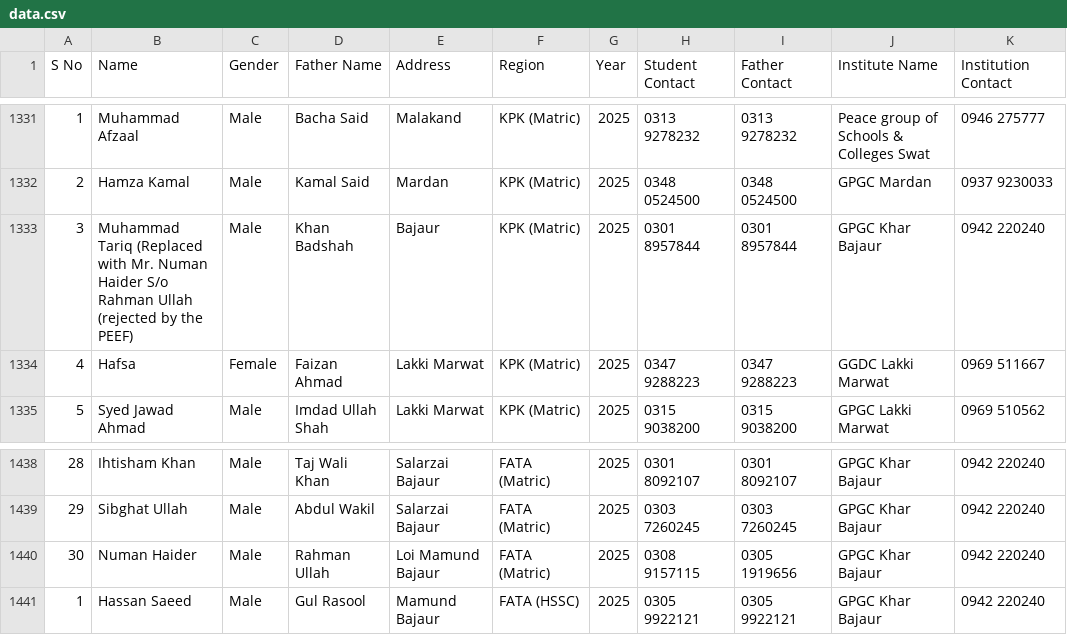
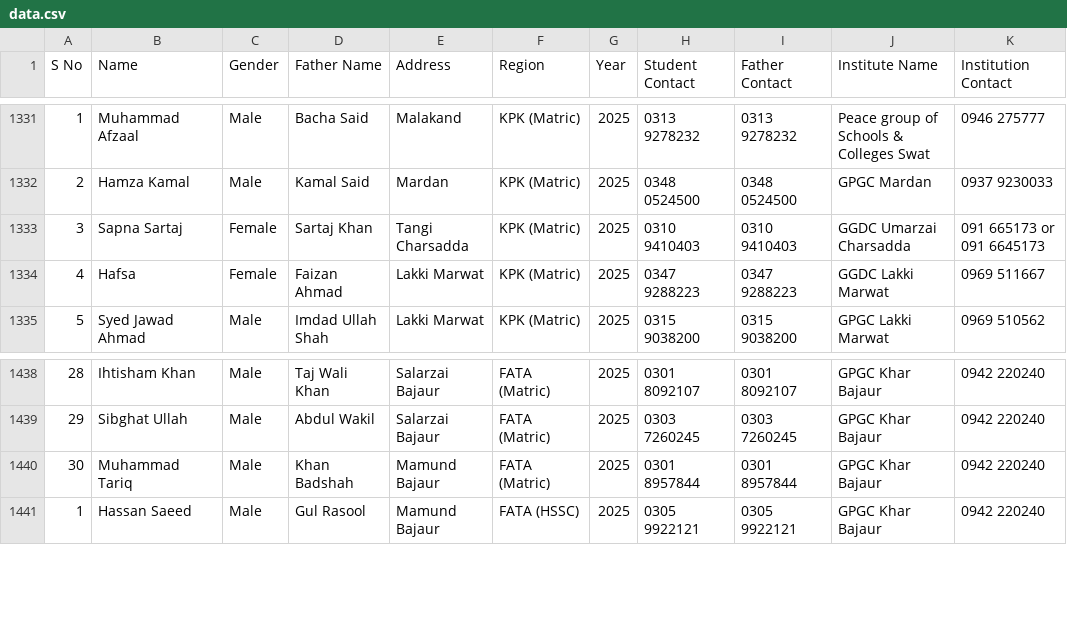
Before and after one commit to sothedgov-code/PEEF-Recommended-12-25, a CSV file: data.csv, drawn as a sheet; only a part is shown, gaps mark what is left out.

```diff
--- a/data.csv
+++ b/data.csv
@@ -1336,3 +1336,3 @@ S  No ,Name,Gender,Father Name,Address,Region,Year,Student Contact,Father Contac
 2,Hamza Kamal,Male,Kamal Said,Mardan,KPK (Matric),2025,0348 0524500,0348 0524500,GPGC Mardan,0937 9230033,,
-3,Muhammad Tariq (Replaced with Mr. Numan Haider S/o Rahman Ullah (rejected by the PEEF),Male,Khan Badshah,Bajaur,KPK (Matric),2025,0301 8957844,0301 8957844,GPGC Khar Bajaur,0942 220240,,
+3,Sapna Sartaj,Female,Sartaj Khan,Tangi Charsadda,KPK (Matric),2025,0310 9410403,0310 9410403,GGDC Umarzai Charsadda,091 665173 or 091 6645173,,
 4,Hafsa,Female,Faizan Ahmad,Lakki Marwat,KPK (Matric),2025,0347 9288223,0347 9288223,GGDC Lakki Marwat,0969 511667,,
@@ -1443,3 +1443,3 @@ S  No ,Name,Gender,Father Name,Address,Region,Year,Student Contact,Father Contac
 29,Sibghat Ullah,Male,Abdul Wakil,Salarzai Bajaur,FATA (Matric),2025,0303 7260245,0303 7260245,GPGC Khar Bajaur,0942 220240,,
-30,Numan Haider,Male,Rahman Ullah,Loi Mamund Bajaur,FATA (Matric),2025,0308 9157115,0305 1919656,GPGC Khar Bajaur,0942 220240,,
+30,Muhammad Tariq,Male,Khan Badshah,Mamund Bajaur,FATA (Matric),2025,0301 8957844,0301 8957844,GPGC Khar Bajaur,0942 220240,,
 1,Hassan Saeed,Male,Gul Rasool,Mamund Bajaur,FATA (HSSC),2025,0305 9922121,0305 9922121,GPGC Khar Bajaur,0942 220240,,
```
